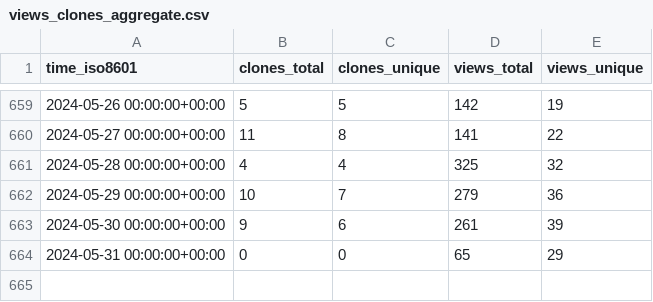
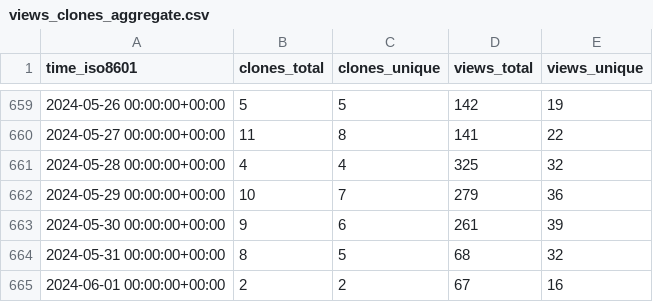
Before and after one commit to miroapp/app-examples, a CSV file: miroapp/app-examples/ghrs-data/views_clones_aggregate.csv, drawn as a sheet; only a part is shown, gaps mark what is left out.

```diff
--- a/miroapp/app-examples/ghrs-data/views_clones_aggregate.csv
+++ b/miroapp/app-examples/ghrs-data/views_clones_aggregate.csv
@@ -663,2 +663,3 @@ time_iso8601,clones_total,clones_unique,views_total,views_unique
 2024-05-30 00:00:00+00:00,9,6,261,39
-2024-05-31 00:00:00+00:00,0,0,65,29
+2024-05-31 00:00:00+00:00,8,5,68,32
+2024-06-01 00:00:00+00:00,2,2,67,16
```
Also changed, not shown: 1 other file.
